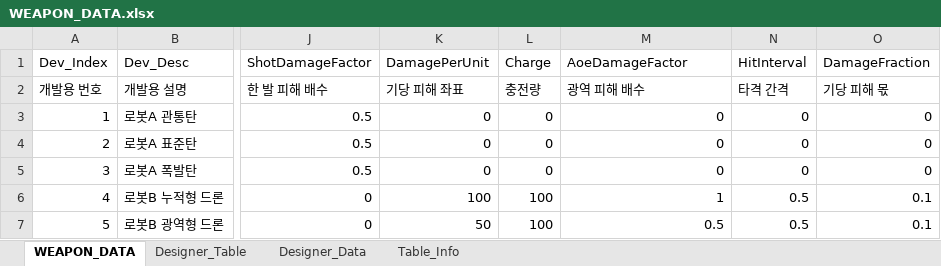
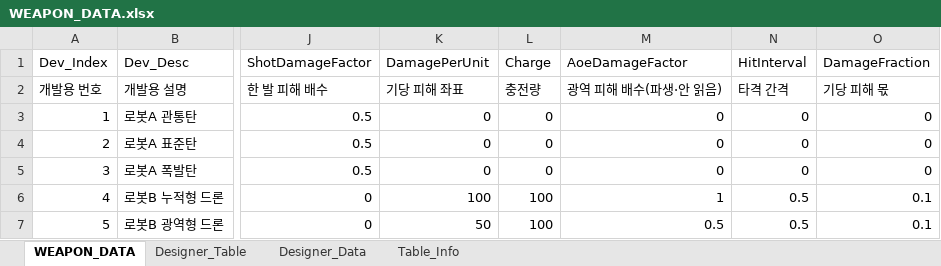
Before and after one commit to Rhythm0s/MechBoardIdle, an Excel workbook: Tables/WEAPON_DATA.xlsx, sheet WEAPON_DATA, drawn as a sheet; only a part is shown, gaps mark what is left out; values as stored, in another font and other column widths than the file's, no borders; the diff names each change by its address in the sheet, - before the commit and + after, or states it on an @@ line.

```diff
--- a/Tables/WEAPON_DATA.xlsx (sheet WEAPON_DATA)
+++ b/Tables/WEAPON_DATA.xlsx (sheet WEAPON_DATA)
-M2 (AoeDamageFactor): 광역 피해 배수
+M2 (AoeDamageFactor): 광역 피해 배수(파생·안 읽음)
```
Also changed, not shown: sheet Designer_Table, Tables/BALANCE_PARAM_DATA.xlsx, 4 other files.
